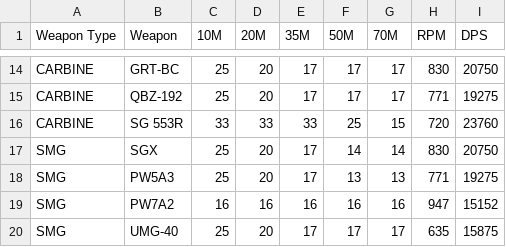
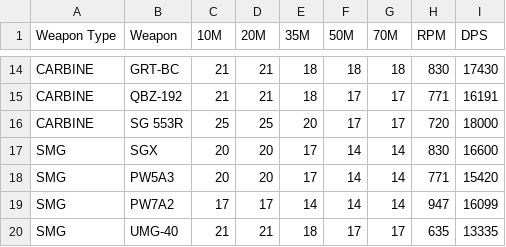
Before and after one commit to henryabraham52/BF6_TTK, a CSV file: data/ttk.csv, drawn as a sheet; only a part is shown, gaps mark what is left out; the diff covers the shown part only; the diff names each change by its address in the sheet, - before the commit and + after, or states it on an @@ line.

```diff
--- a/data/ttk.csv
+++ b/data/ttk.csv
-C14:C15 (10M): 25
+C14:C15 (10M): 21
-D14:D15 (20M): 20
+D14:D15 (20M): 21
-E14:E15 (35M): 17
+E14:E15 (35M): 18
-F14 (50M): 17
+F14 (50M): 18
-G14 (70M): 17
+G14 (70M): 18
-I14 (DPS): 20750
+I14 (DPS): 17430
-I15 (DPS): 19275
+I15 (DPS): 16191
-C16 (10M): 33
+C16 (10M): 25
-D16 (20M): 33
+D16 (20M): 25
-E16 (35M): 33
+E16 (35M): 20
-F16 (50M): 25
+F16 (50M): 17
-G16 (70M): 15
+G16 (70M): 17
-I16 (DPS): 23760
+I16 (DPS): 18000
-C17:C18 (10M): 25
+C17:C18 (10M): 20
-I17 (DPS): 20750
+I17 (DPS): 16600
-F18 (50M): 13
+F18 (50M): 14
-G18 (70M): 13
+G18 (70M): 14
-I18 (DPS): 19275
+I18 (DPS): 15420
-C19 (10M): 16
+C19 (10M): 17
-D19 (20M): 16
+D19 (20M): 17
-E19 (35M): 16
+E19 (35M): 14
-F19 (50M): 16
+F19 (50M): 14
-G19 (70M): 16
+G19 (70M): 14
-I19 (DPS): 15152
+I19 (DPS): 16099
-C20 (10M): 25
+C20 (10M): 21
-D20 (20M): 20
+D20 (20M): 21
-E20 (35M): 17
+E20 (35M): 18
-I20 (DPS): 15875
+I20 (DPS): 13335
```
Also changed, not shown: 126 edited cells elsewhere in this file.
